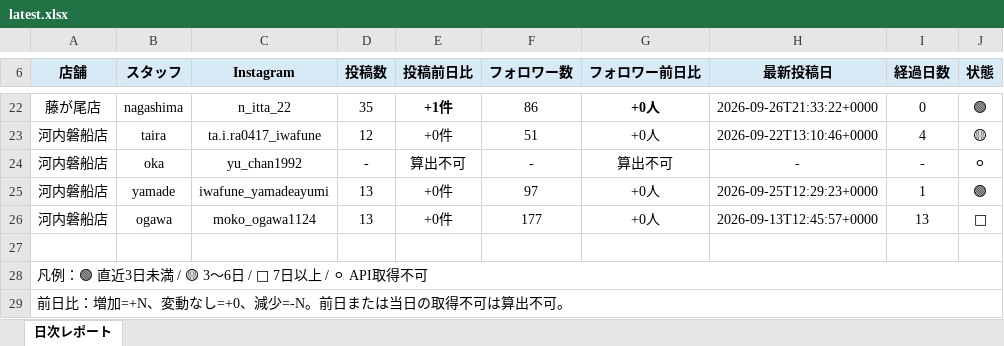
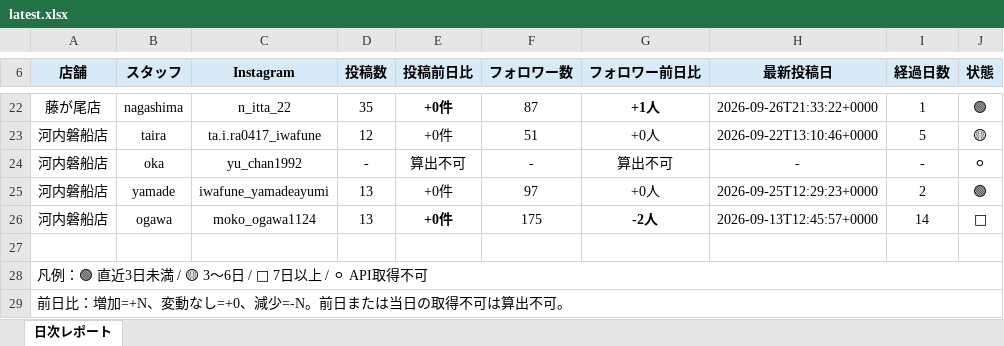
Before and after one commit to tatsuya20100530-cell/-MORIWAKI, an Excel workbook: instagram-daily-checker/reports/latest.xlsx, sheet 日次レポート, drawn as a sheet; only a part is shown, gaps mark what is left out; values as stored, in another font and other column widths than the file's, no borders; the diff covers the shown part only; the diff names each change by its address in the sheet, - before the commit and + after, or states it on an @@ line.

```diff
--- a/instagram-daily-checker/reports/latest.xlsx (sheet 日次レポート)
+++ b/instagram-daily-checker/reports/latest.xlsx (sheet 日次レポート)
-E22 (投稿前日比): +1件
+E22 (投稿前日比): +0件
-F22 (フォロワー数): 86
+F22 (フォロワー数): 87
-G22 (フォロワー前日比): +0人
+G22 (フォロワー前日比): +1人
-I22 (経過日数): 0
+I22 (経過日数): 1
-I23 (経過日数): 4
+I23 (経過日数): 5
-I25 (経過日数): 1
+I25 (経過日数): 2
-E26 bold: off
+E26 bold: on
-F26 (フォロワー数): 177
+F26 (フォロワー数): 175
-G26 (フォロワー前日比): +0人
+G26 (フォロワー前日比): -2人
-G26 bold: off
+G26 bold: on
-I26 (経過日数): 13
+I26 (経過日数): 14
```
Also changed, not shown: 26 edited cells and cell formats elsewhere in this sheet, 7 other files.
